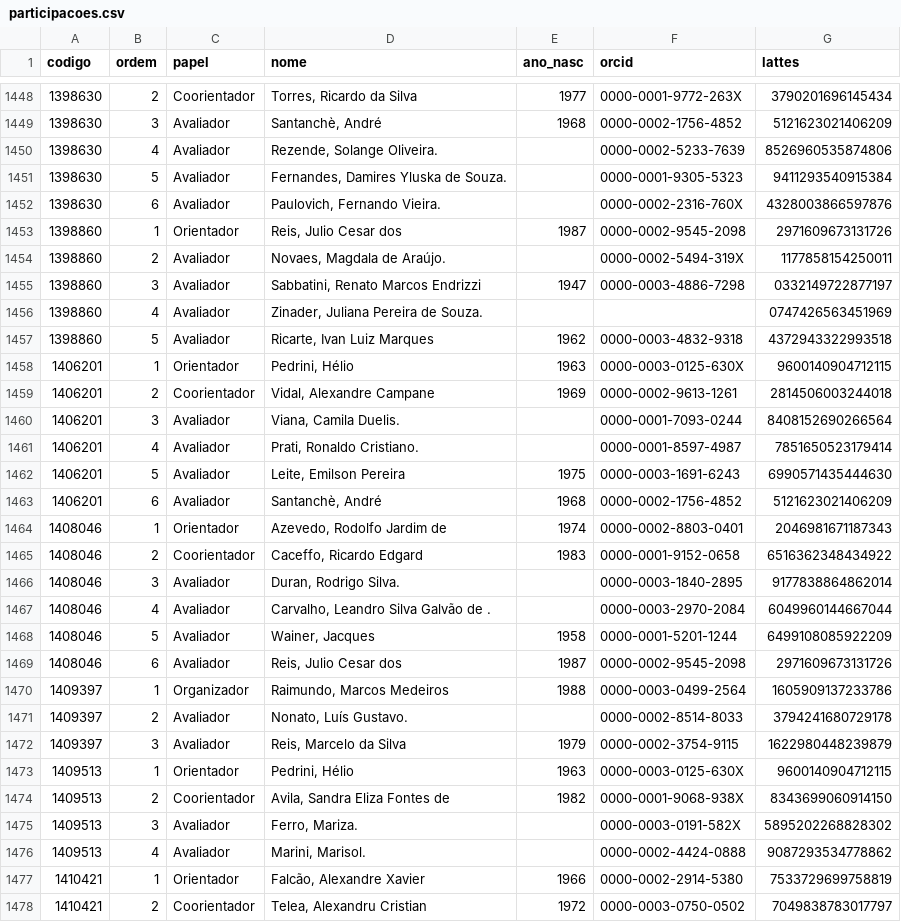
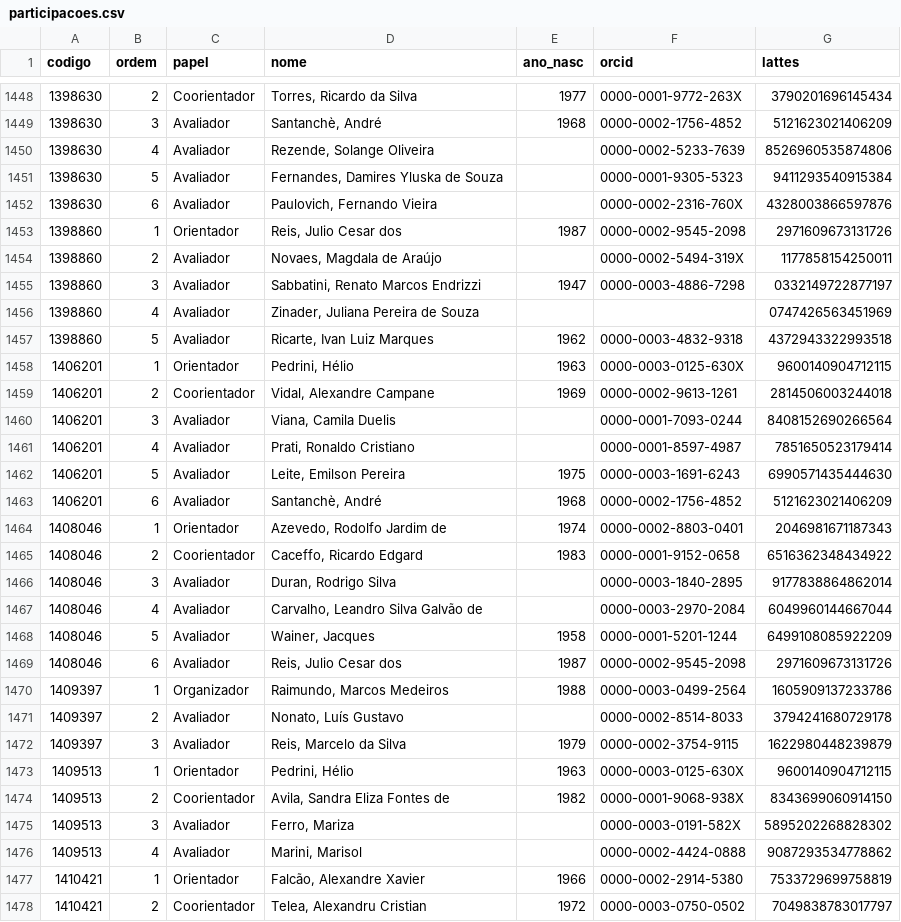
Before and after one commit to ebouhid/mo810-projFinal, a CSV file: marc/tabelas_pub/participacoes.csv, drawn as a sheet; only a part is shown, gaps mark what is left out; the diff covers the shown part only.

```diff
--- a/marc/tabelas_pub/participacoes.csv
+++ b/marc/tabelas_pub/participacoes.csv
@@ -1449,9 +1449,9 @@ codigo,ordem,papel,nome,ano_nasc,orcid,lattes
 1398630,3,Avaliador,"Santanchè, André",1968,0000-0002-1756-4852,5121623021406209
-1398630,4,Avaliador,"Rezende, Solange Oliveira.",,0000-0002-5233-7639,8526960535874806
-1398630,5,Avaliador,"Fernandes, Damires Yluska de Souza.",,0000-0001-9305-5323,9411293540915384
-1398630,6,Avaliador,"Paulovich, Fernando Vieira.",,0000-0002-2316-760X,4328003866597876
+1398630,4,Avaliador,"Rezende, Solange Oliveira",,0000-0002-5233-7639,8526960535874806
+1398630,5,Avaliador,"Fernandes, Damires Yluska de Souza",,0000-0001-9305-5323,9411293540915384
+1398630,6,Avaliador,"Paulovich, Fernando Vieira",,0000-0002-2316-760X,4328003866597876
 1398860,1,Orientador,"Reis, Julio Cesar dos",1987,0000-0002-9545-2098,2971609673131726
-1398860,2,Avaliador,"Novaes, Magdala de Araújo.",,0000-0002-5494-319X,1177858154250011
+1398860,2,Avaliador,"Novaes, Magdala de Araújo",,0000-0002-5494-319X,1177858154250011
 1398860,3,Avaliador,"Sabbatini, Renato Marcos Endrizzi",1947,0000-0003-4886-7298,0332149722877197
-1398860,4,Avaliador,"Zinader, Juliana Pereira de Souza.",,,0747426563451969
+1398860,4,Avaliador,"Zinader, Juliana Pereira de Souza",,,0747426563451969
 1398860,5,Avaliador,"Ricarte, Ivan Luiz Marques",1962,0000-0003-4832-9318,4372943322993518
@@ -1459,4 +1459,4 @@ codigo,ordem,papel,nome,ano_nasc,orcid,lattes
 1406201,2,Coorientador,"Vidal, Alexandre Campane",1969,0000-0002-9613-1261,2814506003244018
-1406201,3,Avaliador,"Viana, Camila Duelis.",,0000-0001-7093-0244,8408152690266564
-1406201,4,Avaliador,"Prati, Ronaldo Cristiano.",,0000-0001-8597-4987,7851650523179414
+1406201,3,Avaliador,"Viana, Camila Duelis",,0000-0001-7093-0244,8408152690266564
+1406201,4,Avaliador,"Prati, Ronaldo Cristiano",,0000-0001-8597-4987,7851650523179414
 1406201,5,Avaliador,"Leite, Emilson Pereira",1975,0000-0003-1691-6243,6990571435444630
@@ -1465,4 +1465,4 @@ codigo,ordem,papel,nome,ano_nasc,orcid,lattes
 1408046,2,Coorientador,"Caceffo, Ricardo Edgard",1983,0000-0001-9152-0658,6516362348434922
-1408046,3,Avaliador,"Duran, Rodrigo Silva.",,0000-0003-1840-2895,9177838864862014
-1408046,4,Avaliador,"Carvalho, Leandro Silva Galvão de .",,0000-0003-2970-2084,6049960144667044
+1408046,3,Avaliador,"Duran, Rodrigo Silva",,0000-0003-1840-2895,9177838864862014
+1408046,4,Avaliador,"Carvalho, Leandro Silva Galvão de",,0000-0003-2970-2084,6049960144667044
 1408046,5,Avaliador,"Wainer, Jacques",1958,0000-0001-5201-1244,6499108085922209
@@ -1470,3 +1470,3 @@ codigo,ordem,papel,nome,ano_nasc,orcid,lattes
 1409397,1,Organizador,"Raimundo, Marcos Medeiros",1988,0000-0003-0499-2564,1605909137233786
-1409397,2,Avaliador,"Nonato, Luís Gustavo.",,0000-0002-8514-8033,3794241680729178
+1409397,2,Avaliador,"Nonato, Luís Gustavo",,0000-0002-8514-8033,3794241680729178
 1409397,3,Avaliador,"Reis, Marcelo da Silva",1979,0000-0002-3754-9115,1622980448239879
@@ -1474,4 +1474,4 @@ codigo,ordem,papel,nome,ano_nasc,orcid,lattes
 1409513,2,Coorientador,"Avila, Sandra Eliza Fontes de",1982,0000-0001-9068-938X,8343699060914150
-1409513,3,Avaliador,"Ferro, Mariza.",,0000-0003-0191-582X,5895202268828302
-1409513,4,Avaliador,"Marini, Marisol.",,0000-0002-4424-0888,9087293534778862
+1409513,3,Avaliador,"Ferro, Mariza",,0000-0003-0191-582X,5895202268828302
+1409513,4,Avaliador,"Marini, Marisol",,0000-0002-4424-0888,9087293534778862
 1410421,1,Orientador,"Falcão, Alexandre Xavier",1966,0000-0002-2914-5380,7533729699758819
```
Also changed, not shown: 112 edited cells elsewhere in this file, 3 other files.
